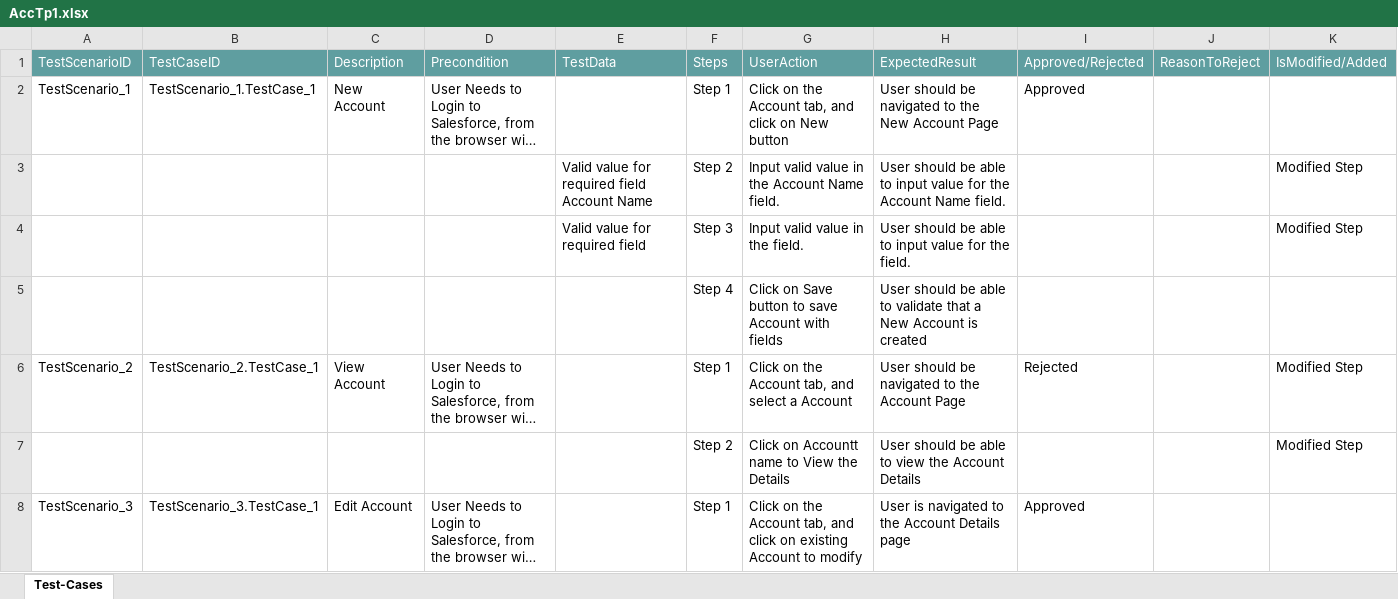
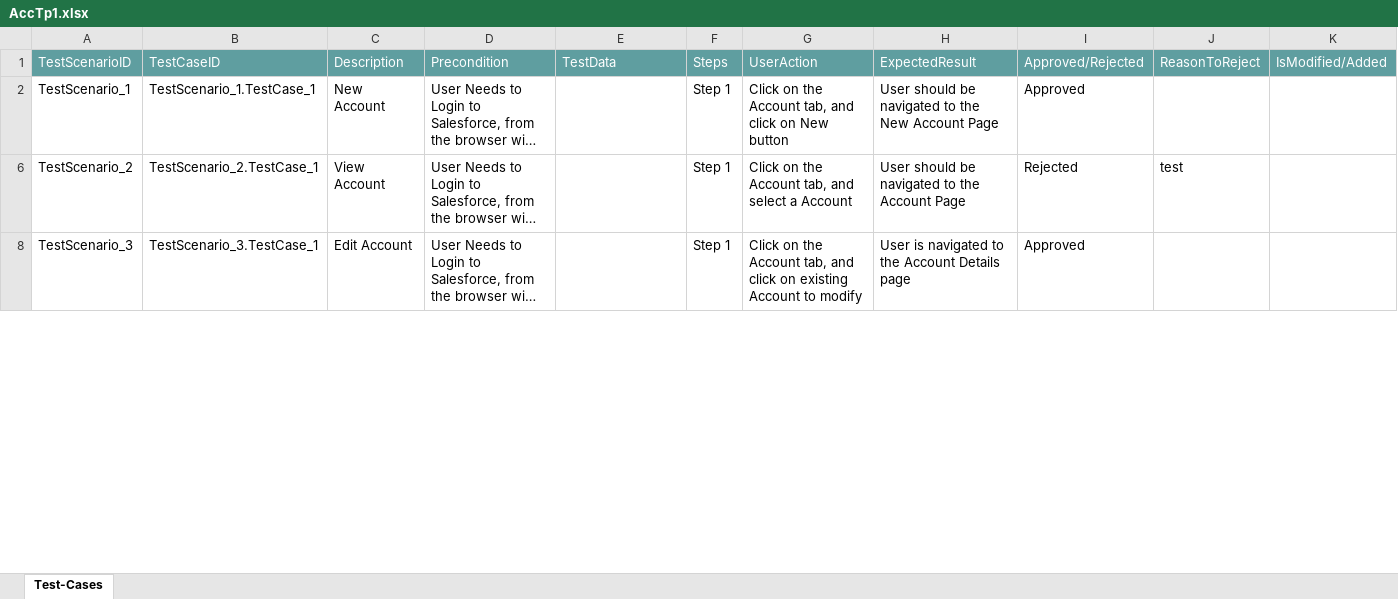
Before and after one commit to ShaikMohamedIrfan/TestingCycle, an Excel workbook: AccTp1.xlsx, sheet Test-Cases, drawn as a sheet; only a part is shown; long unchanged cells end in …; values as stored, in another font and other column widths than the file's, no borders; table styles not drawn; the diff covers the shown part only; the diff names each change by its address in the sheet, - before the commit and + after, or states it on an @@ line.

Commit message:
Add files via upload

```diff
--- a/AccTp1.xlsx (sheet Test-Cases)
+++ b/AccTp1.xlsx (sheet Test-Cases)
-row 3:  |  |  |  | Valid value for required field Account Name | Step 2 | Input valid value in the Account Name field. | User should be able to input value for the Account Name field. |  |  | Modified Step
-row 4:  |  |  |  | Valid value for required field | Step 3 | Input valid value in the field. | User should be able to input value for the field. |  |  | Modified Step
@@ row 5 hidden:  |  |  |  |  | Step 4 | Click on Save button to save Account with fields | User should be able to validate that a New Account is created @@
-J6: (empty)
+J6: test
-K6: Modified Step
+K6: (empty)
-row 7:  |  |  |  |  | Step 2 | Click on Accountt name to View the Details | User should be able to view the Account Details |  |  | Modified Step
```
Also changed, not shown: 2 removed rows, 3 hidden or unhidden rows and 2 edited cells elsewhere in this sheet, hidden cells.
